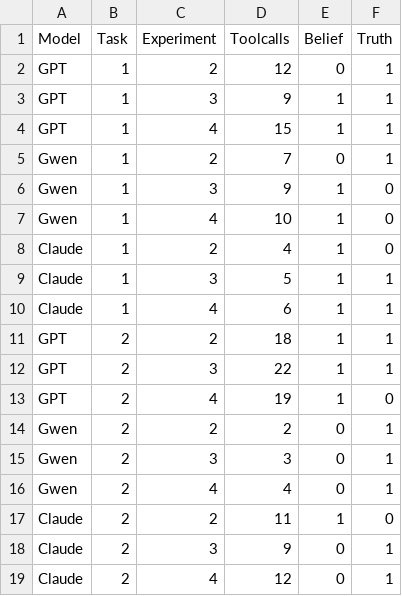
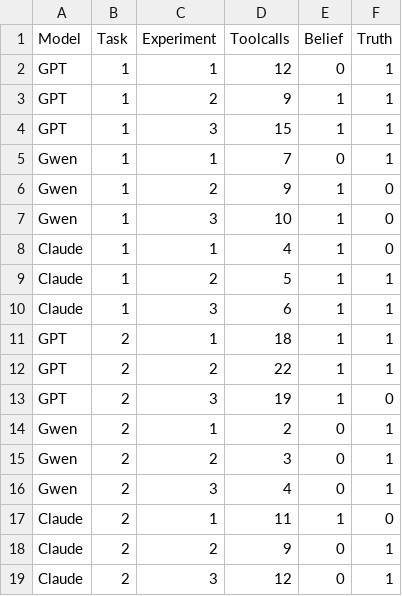
Before and after one commit to FHuppertz/CogRob_Project, a CSV file: results.csv, drawn as a sheet.

```diff
--- a/results.csv
+++ b/results.csv
@@ -1,19 +1,19 @@
 Model,Task,Experiment,Toolcalls,Belief,Truth
-GPT,1,2,12,0,1
-GPT,1,3,9,1,1
-GPT,1,4,15,1,1
-Gwen,1,2,7,0,1
-Gwen,1,3,9,1,0
-Gwen,1,4,10,1,0
-Claude,1,2,4,1,0
-Claude,1,3,5,1,1
-Claude,1,4,6,1,1
-GPT,2,2,18,1,1
-GPT,2,3,22,1,1
-GPT,2,4,19,1,0
-Gwen,2,2,2,0,1
-Gwen,2,3,3,0,1
-Gwen,2,4,4,0,1
-Claude,2,2,11,1,0
-Claude,2,3,9,0,1
-Claude,2,4,12,0,1
+GPT,1,1,12,0,1
+GPT,1,2,9,1,1
+GPT,1,3,15,1,1
+Gwen,1,1,7,0,1
+Gwen,1,2,9,1,0
+Gwen,1,3,10,1,0
+Claude,1,1,4,1,0
+Claude,1,2,5,1,1
+Claude,1,3,6,1,1
+GPT,2,1,18,1,1
+GPT,2,2,22,1,1
+GPT,2,3,19,1,0
+Gwen,2,1,2,0,1
+Gwen,2,2,3,0,1
+Gwen,2,3,4,0,1
+Claude,2,1,11,1,0
+Claude,2,2,9,0,1
+Claude,2,3,12,0,1
```
Also changed, not shown: 1 other file.
